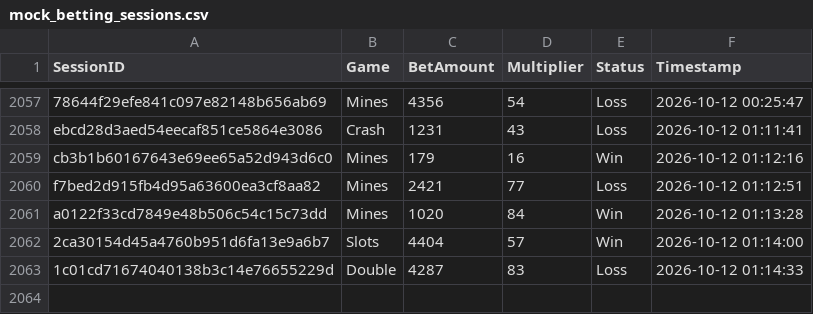
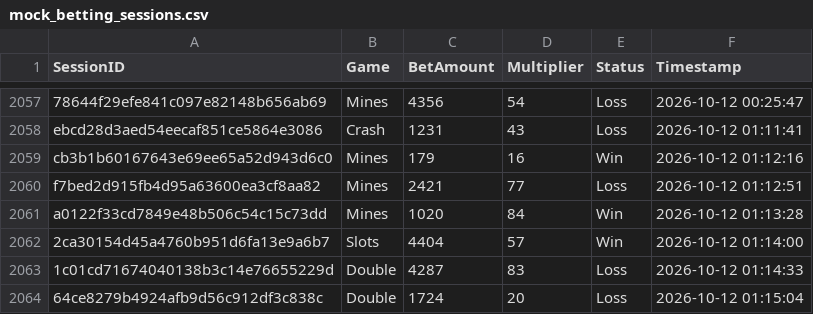
Before and after one commit to brunnojob/bet-admin-dashboard, a CSV file: mock_betting_sessions.csv, drawn as a sheet; only a part is shown, gaps mark what is left out; the diff names each change by its address in the sheet, - before the commit and + after, or states it on an @@ line.

Commit message:
﻿test(data): add mock betting session 64ce8279b4924afb9d56c912df3c838c
Add a simulated session for dashboard analytics testing.

Co-authored-by: notalkonlyxtc <335617621+notalkonlyxtc@users.noreply.github.com>

```diff
--- a/mock_betting_sessions.csv
+++ b/mock_betting_sessions.csv
+row 2064: 64ce8279b4924afb9d56c912df3c838c | Double | 1724 | 20 | Loss | 2026-10-12 01:15:04
```
